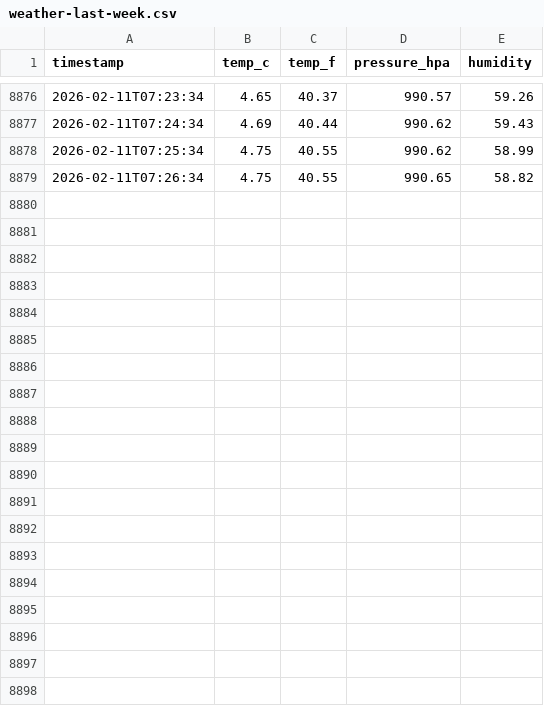
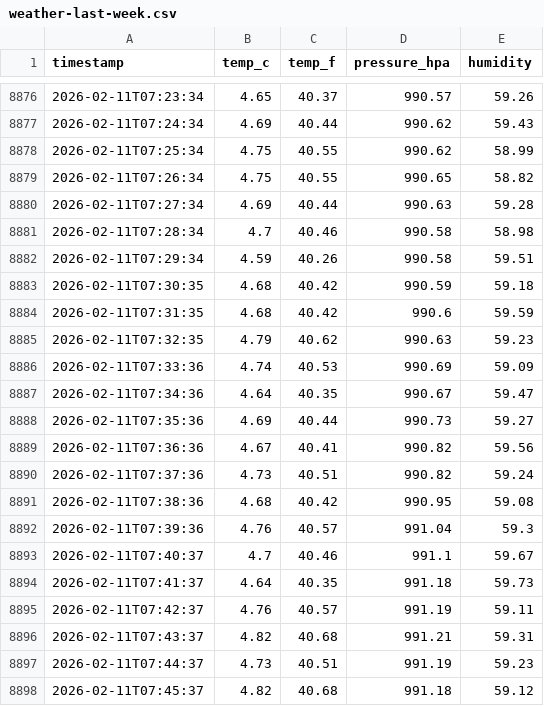
Before and after one commit to mr-hazmat/RPi_Compact-Weather-Station, a CSV file: docs/data/weather-last-week.csv, drawn as a sheet; only a part is shown, gaps mark what is left out; the diff covers the shown part only.

Commit message:
Weather DB update 2026-02-11 08:00

```diff
--- a/docs/data/weather-last-week.csv
+++ b/docs/data/weather-last-week.csv
@@ -8879 +8879,20 @@ timestamp,temp_c,temp_f,pressure_hpa,humidity
 2026-02-11T07:26:34,4.75,40.55,990.65,58.82
+2026-02-11T07:27:34,4.69,40.44,990.63,59.28
+2026-02-11T07:28:34,4.7,40.46,990.58,58.98
+2026-02-11T07:29:34,4.59,40.26,990.58,59.51
+2026-02-11T07:30:35,4.68,40.42,990.59,59.18
+2026-02-11T07:31:35,4.68,40.42,990.6,59.59
+2026-02-11T07:32:35,4.79,40.62,990.63,59.23
+2026-02-11T07:33:36,4.74,40.53,990.69,59.09
+2026-02-11T07:34:36,4.64,40.35,990.67,59.47
+2026-02-11T07:35:36,4.69,40.44,990.73,59.27
+2026-02-11T07:36:36,4.67,40.41,990.82,59.56
+2026-02-11T07:37:36,4.73,40.51,990.82,59.24
+2026-02-11T07:38:36,4.68,40.42,990.95,59.08
+2026-02-11T07:39:36,4.76,40.57,991.04,59.3
+2026-02-11T07:40:37,4.7,40.46,991.1,59.67
+2026-02-11T07:41:37,4.64,40.35,991.18,59.73
+2026-02-11T07:42:37,4.76,40.57,991.19,59.11
+2026-02-11T07:43:37,4.82,40.68,991.21,59.31
+2026-02-11T07:44:37,4.73,40.51,991.19,59.23
+2026-02-11T07:45:37,4.82,40.68,991.18,59.12
```
Also changed, not shown: 10 added rows elsewhere in this file, 1 other file.
